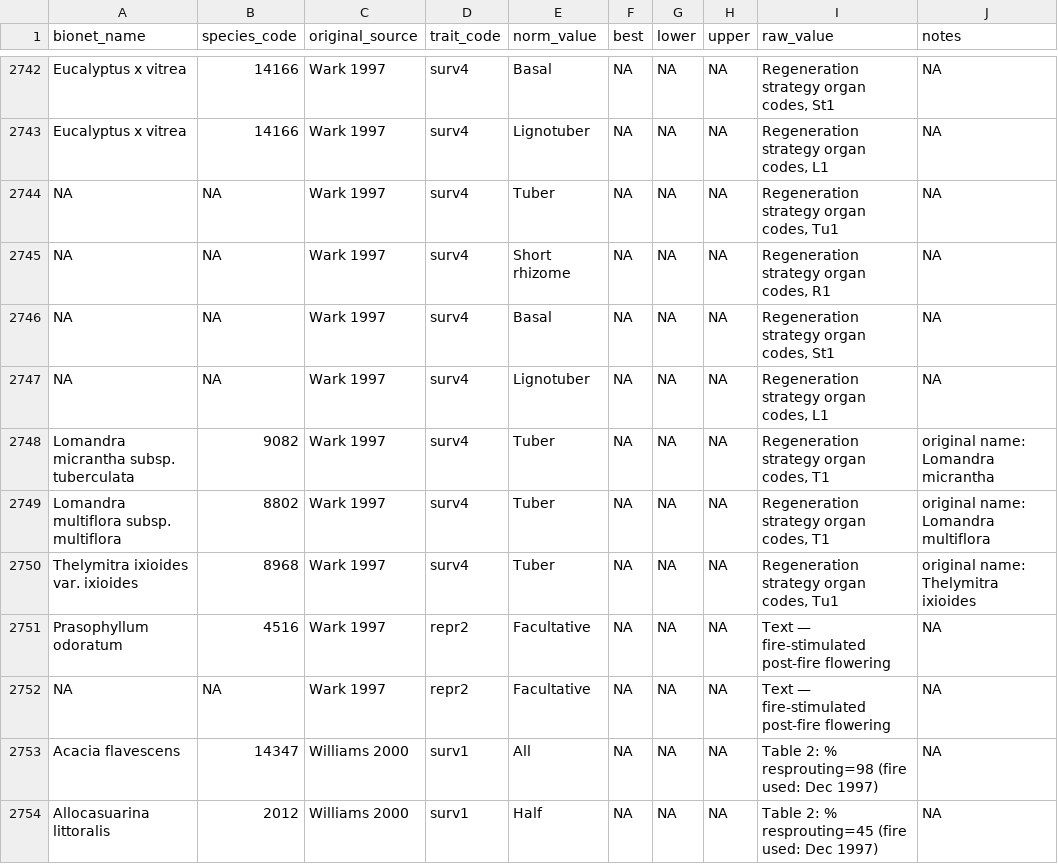
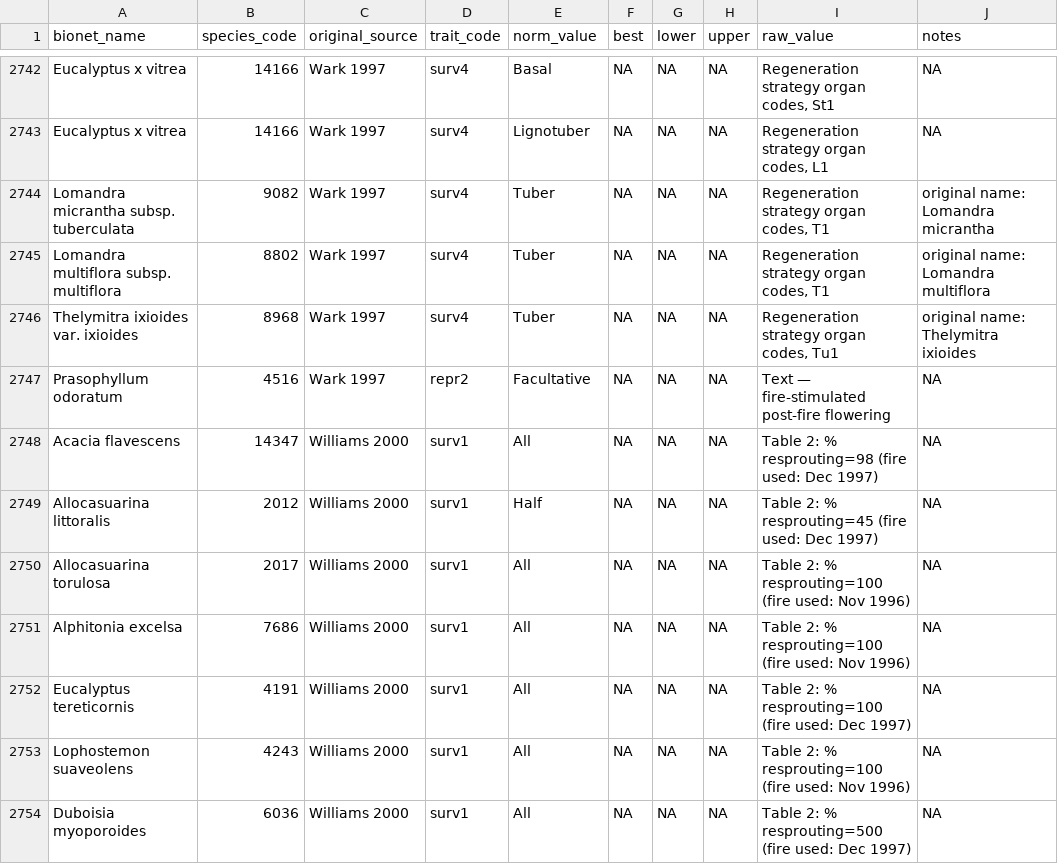
Before and after one commit to ces-unsw-edu-au/fireveg-db-adele, a CSV file: outputs/all_records.csv, drawn as a sheet; only a part is shown, gaps mark what is left out; the shorter side is filled out with more unchanged rows; the diff names each change by its address in the sheet, - before the commit and + after, or states it on an @@ line.

```diff
--- a/outputs/all_records.csv
+++ b/outputs/all_records.csv
-row 2744: NA | NA | Wark 1997 | surv4 | Tuber | NA | NA | NA | Regeneration strategy organ codes, Tu1 | NA
-row 2745: NA | NA | Wark 1997 | surv4 | Short rhizome | NA | NA | NA | Regeneration strategy organ codes, R1 | NA
-row 2746: NA | NA | Wark 1997 | surv4 | Basal | NA | NA | NA | Regeneration strategy organ codes, St1 | NA
-row 2747: NA | NA | Wark 1997 | surv4 | Lignotuber | NA | NA | NA | Regeneration strategy organ codes, L1 | NA
-row 2752: NA | NA | Wark 1997 | repr2 | Facultative | NA | NA | NA | Text — fire-stimulated post-fire flowering | NA
```
Also changed, not shown: papers/Wark 1997/wark_1997_records.csv, 3 other files.
